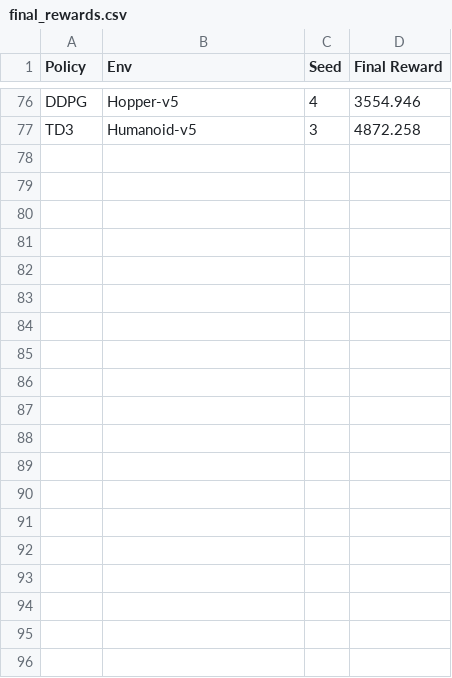
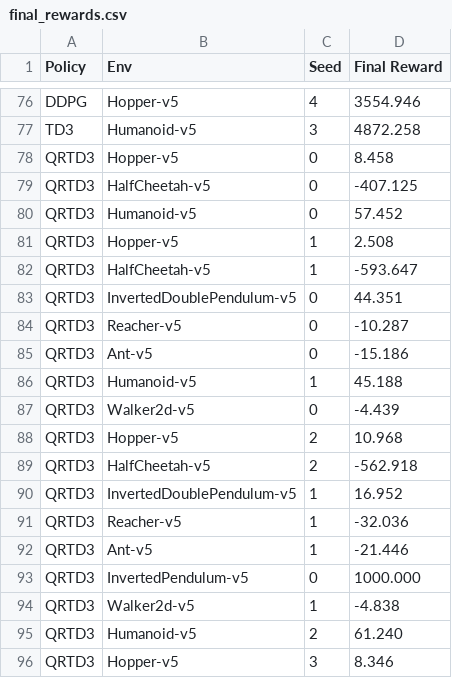
Before and after one commit to anantgupta2/DRL_Group2_DDPG_TD3, a CSV file: results/final_rewards.csv, drawn as a sheet; only a part is shown, gaps mark what is left out; the diff covers the shown part only; the diff names each change by its address in the sheet, - before the commit and + after, or states it on an @@ line.

```diff
--- a/results/final_rewards.csv
+++ b/results/final_rewards.csv
+row 78: QRTD3 | Hopper-v5 | 0 | 8.458
+row 79: QRTD3 | HalfCheetah-v5 | 0 | -407.125
+row 80: QRTD3 | Humanoid-v5 | 0 | 57.452
+row 81: QRTD3 | Hopper-v5 | 1 | 2.508
+row 82: QRTD3 | HalfCheetah-v5 | 1 | -593.647
+row 83: QRTD3 | InvertedDoublePendulum-v5 | 0 | 44.351
+row 84: QRTD3 | Reacher-v5 | 0 | -10.287
+row 85: QRTD3 | Ant-v5 | 0 | -15.186
+row 86: QRTD3 | Humanoid-v5 | 1 | 45.188
+row 87: QRTD3 | Walker2d-v5 | 0 | -4.439
+row 88: QRTD3 | Hopper-v5 | 2 | 10.968
+row 89: QRTD3 | HalfCheetah-v5 | 2 | -562.918
+row 90: QRTD3 | InvertedDoublePendulum-v5 | 1 | 16.952
+row 91: QRTD3 | Reacher-v5 | 1 | -32.036
+row 92: QRTD3 | Ant-v5 | 1 | -21.446
+row 93: QRTD3 | InvertedPendulum-v5 | 0 | 1000.000
+row 94: QRTD3 | Walker2d-v5 | 1 | -4.838
+row 95: QRTD3 | Humanoid-v5 | 2 | 61.240
+row 96: QRTD3 | Hopper-v5 | 3 | 8.346
```
Also changed, not shown: 20 added rows elsewhere in this file, results/training_times.csv, 48 other files.
